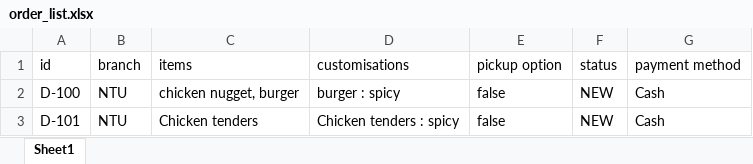
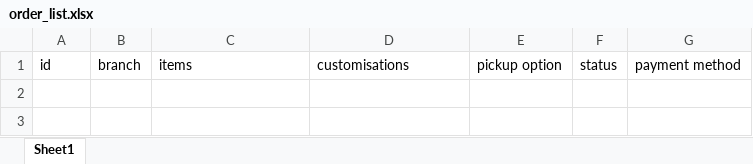
Before and after one commit to Racheltmz/SC2002_OOP_FOMS, an Excel workbook: data/order_list.xlsx, sheet Sheet1, drawn as a sheet; values as stored, in another font and other column widths than the file's, no borders; the diff names each change by its address in the sheet, - before the commit and + after, or states it on an @@ line.

```diff
--- a/data/order_list.xlsx (sheet Sheet1)
+++ b/data/order_list.xlsx (sheet Sheet1)
-row 2: D-100 | NTU | chicken nugget, burger | burger : spicy | false | NEW | Cash
-row 3: D-101 | NTU | Chicken tenders | Chicken tenders : spicy | false | NEW | Cash
```
Also changed, not shown: data/menu_list.xlsx, data/staff_list.xlsx, 15 other files.
